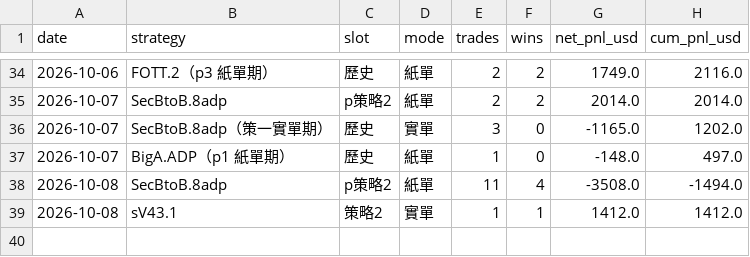
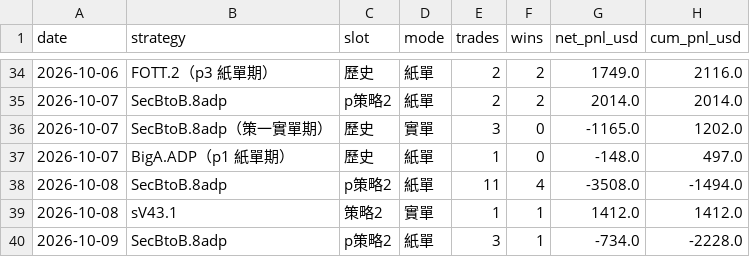
Before and after one commit to charleschen1413-hub/dash-cb3ebf94afa0, a CSV file: daily_summary.csv, drawn as a sheet; only a part is shown, gaps mark what is left out; the diff names each change by its address in the sheet, - before the commit and + after, or states it on an @@ line.

```diff
--- a/daily_summary.csv
+++ b/daily_summary.csv
+row 40: 2026-10-09 | SecBtoB.8adp | p策略2 | 紙單 | 3 | 1 | -734.0 | -2228.0
```
Also changed, not shown: 3 other files.
